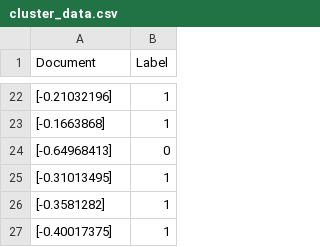
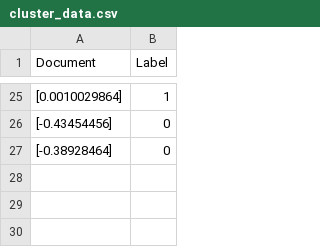
Before and after one commit to AbdelrahmanHassanAlii/GP-Cluster, a CSV file: cluster_data.csv, drawn as a sheet; only a part is shown, gaps mark what is left out; the diff covers the shown part only.

Commit message:
finally the frist structure of the cluster run

```diff
--- a/cluster_data.csv
+++ b/cluster_data.csv
@@ -22,6 +25,3 @@ Document,Label
-[-0.21032196],1
-[-0.1663868],1
-[-0.64968413],0
-[-0.31013495],1
-[-0.3581282],1
-[-0.40017375],1
+[0.0010029864],1
+[-0.43454456],0
+[-0.38928464],0
```
Also changed, not shown: 12 added rows, 9 removed rows and 11 edited cells elsewhere in this file, 13 other files.
